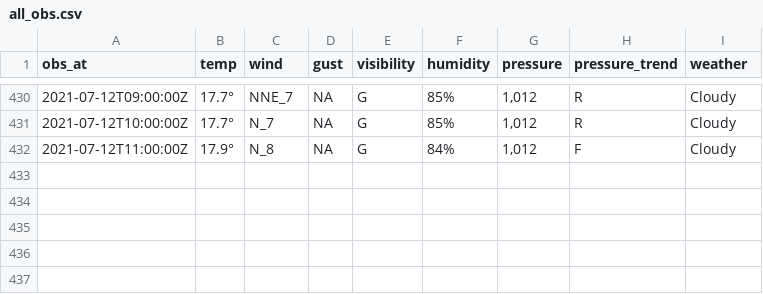
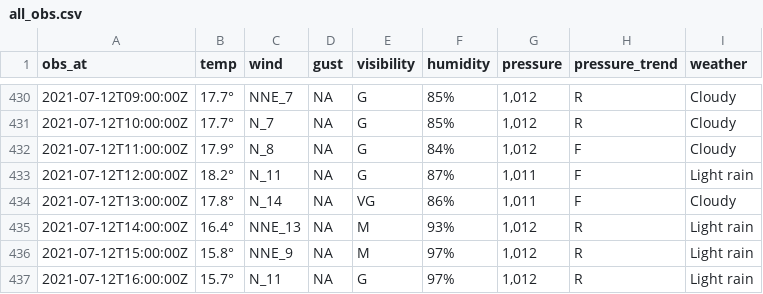
Before and after one commit to MikePrt/metoffice, a CSV file: data/all_obs.csv, drawn as a sheet; only a part is shown, gaps mark what is left out; the diff names each change by its address in the sheet, - before the commit and + after, or states it on an @@ line.

```diff
--- a/data/all_obs.csv
+++ b/data/all_obs.csv
+row 433: 2021-07-12T12:00:00Z | 18.2° | N_11 | NA | G | 87% | 1,011 | F | Light rain
+row 434: 2021-07-12T13:00:00Z | 17.8° | N_14 | NA | VG | 86% | 1,011 | F | Cloudy
+row 435: 2021-07-12T14:00:00Z | 16.4° | NNE_13 | NA | M | 93% | 1,012 | R | Light rain
+row 436: 2021-07-12T15:00:00Z | 15.8° | NNE_9 | NA | M | 97% | 1,012 | R | Light rain
+row 437: 2021-07-12T16:00:00Z | 15.7° | N_11 | NA | G | 97% | 1,012 | R | Light rain
```
